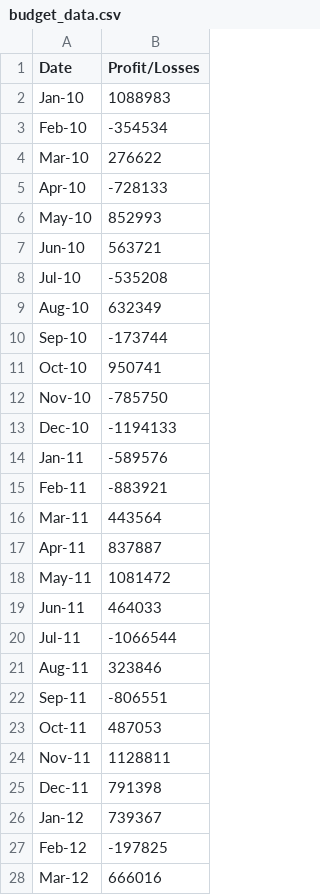
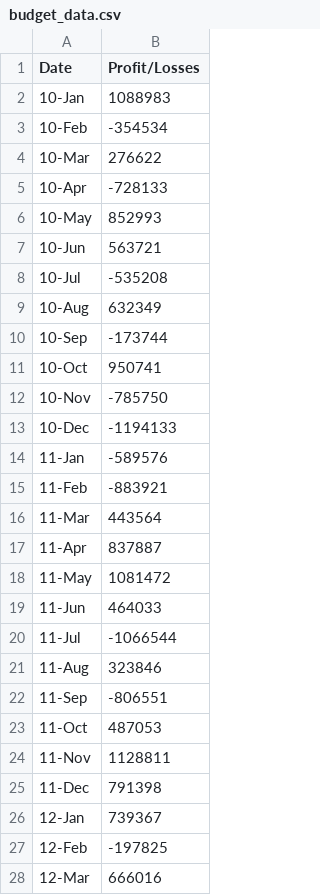
Before and after one commit to Lalalens/python-challenge, a CSV file: PyBank/Resources/budget_data.csv, drawn as a sheet; only a part is shown; the diff covers the shown part only.

```diff
--- a/PyBank/Resources/budget_data.csv
+++ b/PyBank/Resources/budget_data.csv
@@ -1,28 +1,28 @@
 Date,Profit/Losses
-Jan-10,1088983
-Feb-10,-354534
-Mar-10,276622
-Apr-10,-728133
-May-10,852993
-Jun-10,563721
-Jul-10,-535208
-Aug-10,632349
-Sep-10,-173744
-Oct-10,950741
-Nov-10,-785750
-Dec-10,-1194133
-Jan-11,-589576
-Feb-11,-883921
-Mar-11,443564
-Apr-11,837887
-May-11,1081472
-Jun-11,464033
-Jul-11,-1066544
-Aug-11,323846
-Sep-11,-806551
-Oct-11,487053
-Nov-11,1128811
-Dec-11,791398
-Jan-12,739367
-Feb-12,-197825
-Mar-12,666016
+10-Jan,1088983
+10-Feb,-354534
+10-Mar,276622
+10-Apr,-728133
+10-May,852993
+10-Jun,563721
+10-Jul,-535208
+10-Aug,632349
+10-Sep,-173744
+10-Oct,950741
+10-Nov,-785750
+10-Dec,-1194133
+11-Jan,-589576
+11-Feb,-883921
+11-Mar,443564
+11-Apr,837887
+11-May,1081472
+11-Jun,464033
+11-Jul,-1066544
+11-Aug,323846
+11-Sep,-806551
+11-Oct,487053
+11-Nov,1128811
+11-Dec,791398
+12-Jan,739367
+12-Feb,-197825
+12-Mar,666016
```
Also changed, not shown: 59 edited cells elsewhere in this file, 2 other files.
